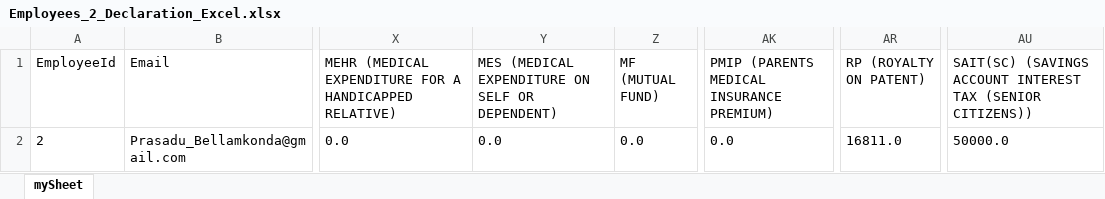
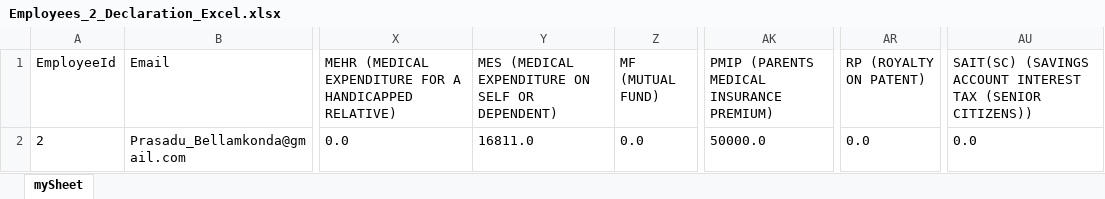
Before and after one commit to Istiyakmi9/OnlineDataBuilderServer, an Excel workbook: OnlineDataBuilder/Documents/Employees_2_Declaration_Excel/Employees_2_Declaration_Excel.xlsx, sheet mySheet, drawn as a sheet; only a part is shown, gaps mark what is left out; values as stored, in another font and other column widths than the file's, no borders; the diff names each change by its address in the sheet, - before the commit and + after, or states it on an @@ line.

```diff
--- a/OnlineDataBuilder/Documents/Employees_2_Declaration_Excel/Employees_2_Declaration_Excel.xlsx (sheet mySheet)
+++ b/OnlineDataBuilder/Documents/Employees_2_Declaration_Excel/Employees_2_Declaration_Excel.xlsx (sheet mySheet)
-Y2: 0.0
+Y2: 16811.0
-AK2: 0.0
+AK2: 50000.0
-AR2 (RP (ROYALTY ON PATENT)): 16811.0
+AR2 (RP (ROYALTY ON PATENT)): 0.0
-AU2: 50000.0
+AU2: 0.0
```
Also changed, not shown: 8 other files.
